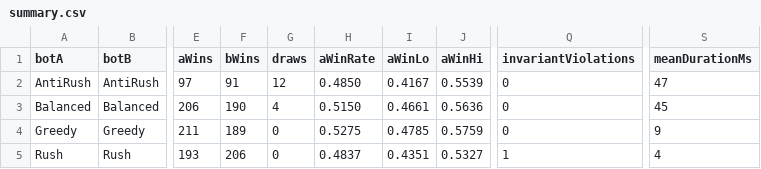
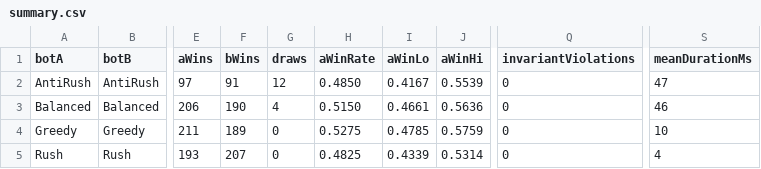
Before and after one commit to ethancd/deevgames, a CSV file: muju/lab/results/e3-first-player/summary.csv, drawn as a sheet; only a part is shown, gaps mark what is left out; the diff names each change by its address in the sheet, - before the commit and + after, or states it on an @@ line.

```diff
--- a/muju/lab/results/e3-first-player/summary.csv
+++ b/muju/lab/results/e3-first-player/summary.csv
-S3 (meanDurationMs): 45
+S3 (meanDurationMs): 46
-S4 (meanDurationMs): 9
+S4 (meanDurationMs): 10
-F5 (bWins): 206
+F5 (bWins): 207
-H5 (aWinRate): 0.4837
+H5 (aWinRate): 0.4825
-I5 (aWinLo): 0.4351
+I5 (aWinLo): 0.4339
-J5 (aWinHi): 0.5327
+J5 (aWinHi): 0.5314
-Q5 (invariantViolations): 1
+Q5 (invariantViolations): 0
```
Also changed, not shown: muju/lab/results/e4-mono-matrix/summary.csv, muju/lab/results/e5-archetype-matrix/summary.csv, 40 other files.
